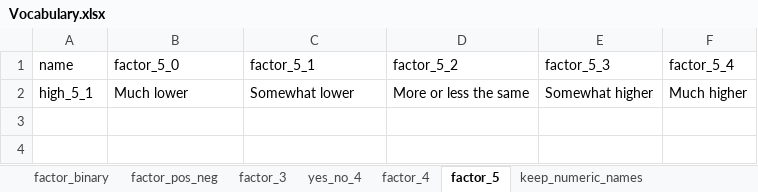
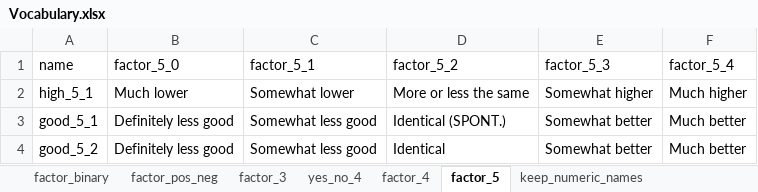
Before and after one commit to antaldaniel/eurobarometer_old, an Excel workbook: data-raw/Vocabulary.xlsx, sheet factor_5, drawn as a sheet; values as stored, in another font and other column widths than the file's, no borders; the diff names each change by its address in the sheet, - before the commit and + after, or states it on an @@ line.

```diff
--- a/data-raw/Vocabulary.xlsx (sheet factor_5)
+++ b/data-raw/Vocabulary.xlsx (sheet factor_5)
+row 3: good_5_1 | Definitely less good | Somewhat less good | Identical (SPONT.) | Somewhat better | Much better
+row 4: good_5_2 | Definitely less good | Somewhat less good | Identical | Somewhat better | Much better
```
Also changed, not shown: sheet factor_pos_neg, sheet yes_no_4, 1 other file.
